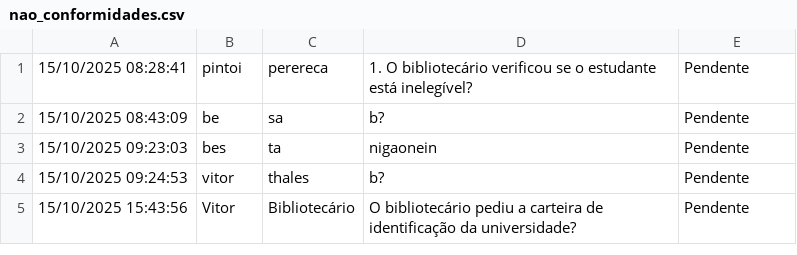
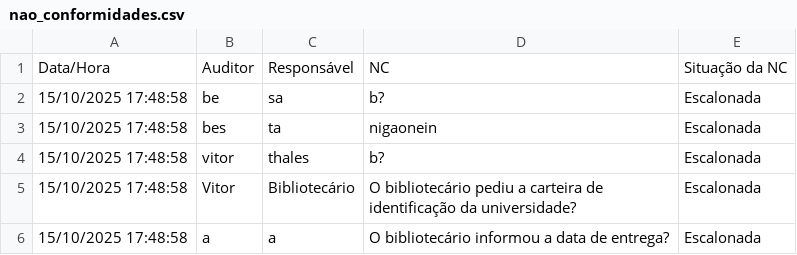
Before and after one commit to Thales-Calil/FerramentaAuditoriaQA, a CSV file: nao_conformidades.csv, drawn as a sheet.

```diff
--- a/nao_conformidades.csv
+++ b/nao_conformidades.csv
@@ -1,5 +1,6 @@
-"15/10/2025 08:28:41","pintoi","perereca","1. O bibliotecário verificou se o estudante está inelegível?","Pendente"
-"15/10/2025 08:43:09","be","sa","b?","Pendente"
-"15/10/2025 09:23:03","bes","ta","nigaonein","Pendente"
-"15/10/2025 09:24:53","vitor","thales","b?","Pendente"
-"15/10/2025 15:43:56","Vitor","Bibliotecário","O bibliotecário pediu a carteira de identificação da universidade?","Pendente"
+"Data/Hora","Auditor","Responsável","NC","Situação da NC"
+"15/10/2025 17:48:58","be","sa","b?","Escalonada"
+"15/10/2025 17:48:58","bes","ta","nigaonein","Escalonada"
+"15/10/2025 17:48:58","vitor","thales","b?","Escalonada"
+"15/10/2025 17:48:58","Vitor","Bibliotecário","O bibliotecário pediu a carteira de identificação da universidade?","Escalonada"
+"15/10/2025 17:48:58","a","a","O bibliotecário informou a data de entrega?","Escalonada"
```
Also changed, not shown: auditoria_registros.csv, 15 other files.
